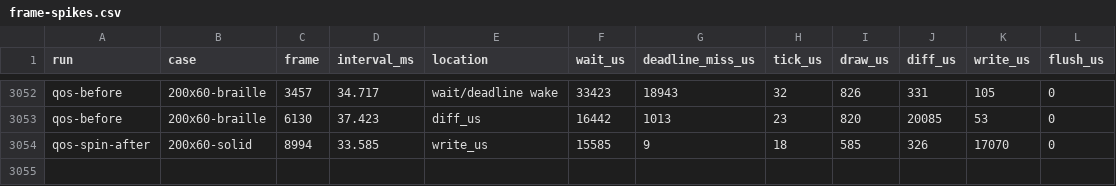
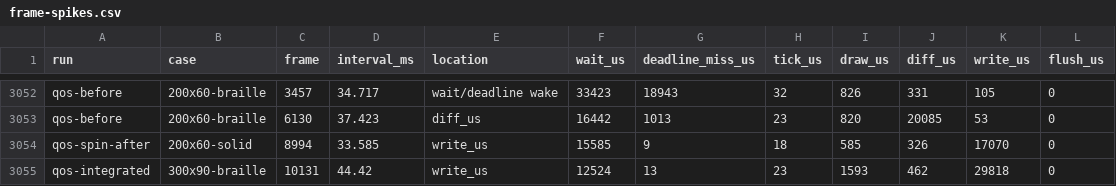
Before and after one commit to vespillo-tech/LavaTUI, a CSV file: docs/perf/frame-spikes.csv, drawn as a sheet; only a part is shown, gaps mark what is left out.

Commit message:
Record integrated large-window wake traces and native capture workflow

```diff
--- a/docs/perf/frame-spikes.csv
+++ b/docs/perf/frame-spikes.csv
@@ -3054 +3054,2 @@ qos-before,200x60-braille,6130,37.423,diff_us,16442,1013,23,820,20085,53,0
 qos-spin-after,200x60-solid,8994,33.585,write_us,15585,9,18,585,326,17070,0
+qos-integrated,300x90-braille,10131,44.42,write_us,12524,13,23,1593,462,29818,0
```
Also changed, not shown: 4 other files.
